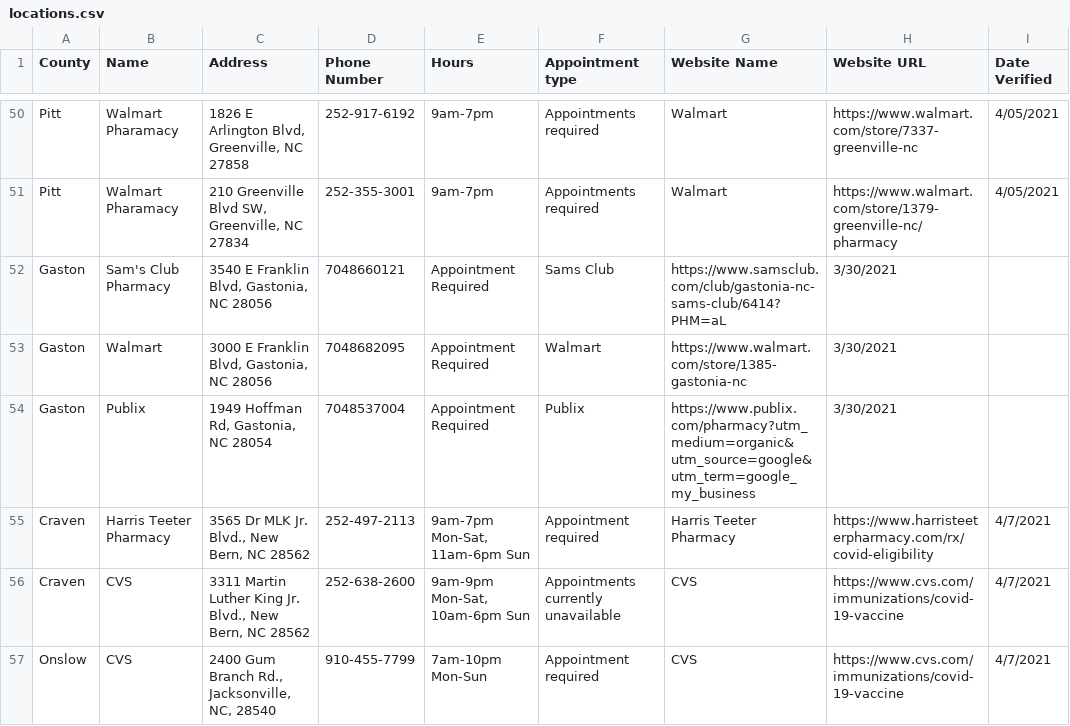
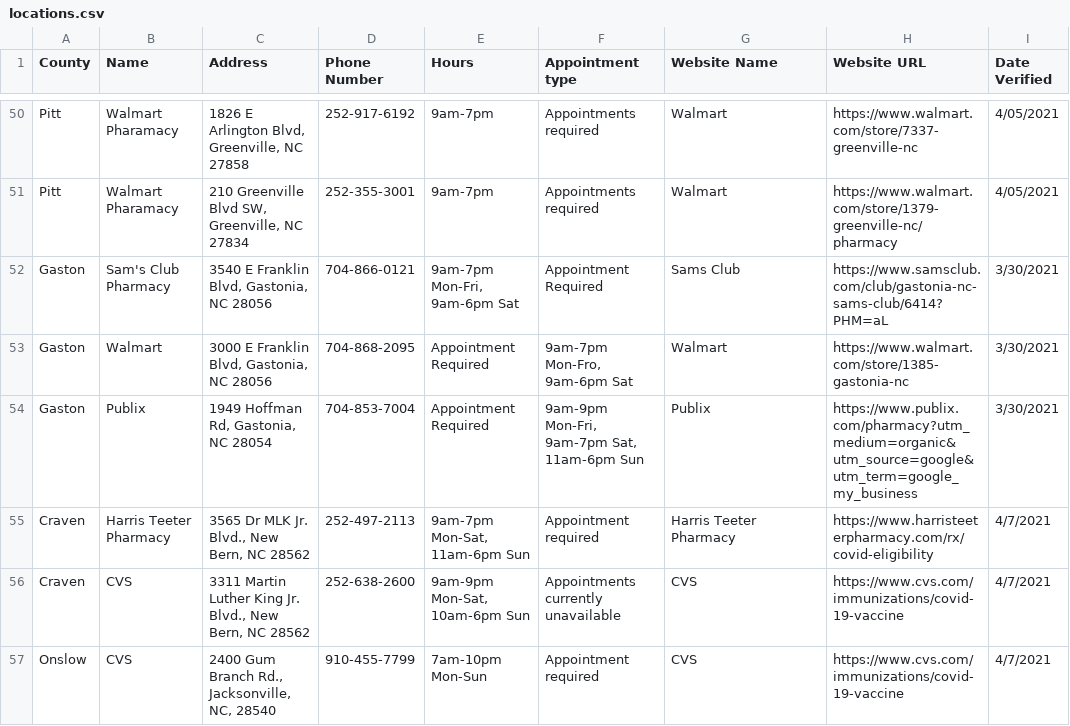
Before and after one commit to electricgull/findmyvaxnc, a CSV file: findmyvaxnc/docs/locations.csv, drawn as a sheet; only a part is shown, gaps mark what is left out; the diff covers the shown part only.

Commit message:
Fixed entries

```diff
--- a/findmyvaxnc/docs/locations.csv
+++ b/findmyvaxnc/docs/locations.csv
@@ -51,5 +51,5 @@ Pitt; Walmart Pharamacy; 1826 E Arlington Blvd, Greenville, NC 27858; 252-917-61
 Pitt; Walmart Pharamacy; 210 Greenville Blvd SW, Greenville, NC 27834; 252-355-3001; 9am-7pm; Appointments required; Walmart; https://www.walmart.com/store/1379-greenville-nc/pharmacy; 4/05/2021
-Gaston; Sam's Club Pharmacy; 3540 E Franklin Blvd, Gastonia, NC 28056; 7048660121; Appointment Required; Sams Club; https://www.samsclub.com/club/gastonia-nc-sams-club/6414?PHM=aL; 3/30/2021
-Gaston; Walmart; 3000 E Franklin Blvd, Gastonia, NC 28056; 7048682095; Appointment Required; Walmart; https://www.walmart.com/store/1385-gastonia-nc; 3/30/2021
-Gaston; Publix; 1949 Hoffman Rd, Gastonia, NC 28054; 7048537004; Appointment Required; Publix; https://www.publix.com/pharmacy?utm_medium=organic&utm_source=google&utm_term=google_my_business; 3/30/2021
+Gaston; Sam's Club Pharmacy; 3540 E Franklin Blvd, Gastonia, NC 28056; 704-866-0121; 9am-7pm Mon-Fri, 9am-6pm Sat; Appointment Required; Sams Club; https://www.samsclub.com/club/gastonia-nc-sams-club/6414?PHM=aL; 3/30/2021
+Gaston; Walmart; 3000 E Franklin Blvd, Gastonia, NC 28056; 704-868-2095; Appointment Required; 9am-7pm Mon-Fro, 9am-6pm Sat; Walmart; https://www.walmart.com/store/1385-gastonia-nc; 3/30/2021
+Gaston; Publix; 1949 Hoffman Rd, Gastonia, NC 28054; 704-853-7004; Appointment Required; 9am-9pm Mon-Fri, 9am-7pm Sat, 11am-6pm Sun; Publix; https://www.publix.com/pharmacy?utm_medium=organic&utm_source=google&utm_term=google_my_business; 3/30/2021
 Craven; Harris Teeter Pharmacy; 3565 Dr MLK Jr. Blvd., New Bern, NC 28562; 252-497-2113; 9am-7pm Mon-Sat, 11am-6pm Sun; Appointment required; Harris Teeter Pharmacy; https://www.harristeeterpharmacy.com/rx/covid-eligibility; 4/7/2021
```
Also changed, not shown: 25 edited cells elsewhere in this file.
